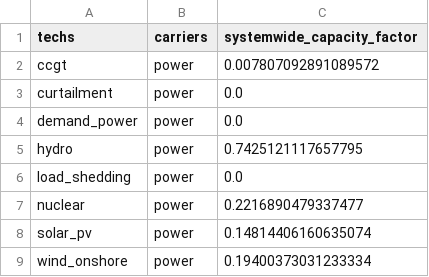
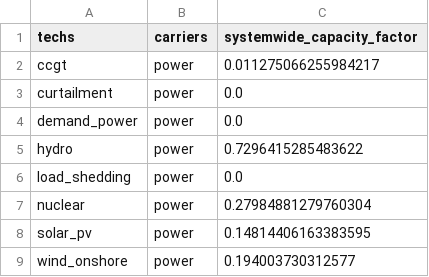
Before and after one commit to Yao10161016/electricity-market-dispatch-model-spain, a CSV file: calliope_model/results/default_results_csv/results_systemwide_capacity_factor.csv, drawn as a sheet.

```diff
--- a/calliope_model/results/default_results_csv/results_systemwide_capacity_factor.csv
+++ b/calliope_model/results/default_results_csv/results_systemwide_capacity_factor.csv
@@ -1,9 +1,9 @@
 techs,carriers,systemwide_capacity_factor
-ccgt,power,0.007807092891089572
+ccgt,power,0.011275066255984217
 curtailment,power,0.0
 demand_power,power,0.0
-hydro,power,0.7425121117657795
+hydro,power,0.7296415285483622
 load_shedding,power,0.0
-nuclear,power,0.2216890479337477
-solar_pv,power,0.14814406160635074
-wind_onshore,power,0.19400373031233334
+nuclear,power,0.27984881279760304
+solar_pv,power,0.14814406163383595
+wind_onshore,power,0.194003730312577
```
Also changed, not shown: calliope_model/results/default_results_csv/results_cost.csv, calliope_model/results/default_results_csv/results_shadow_price_system_balance.csv, 23 other files.
